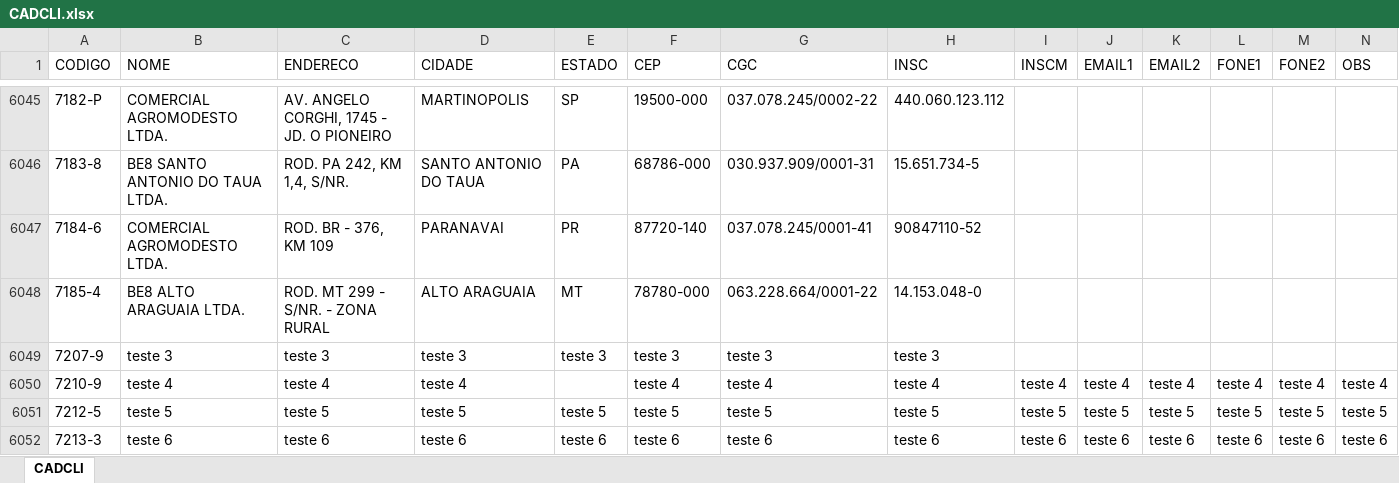
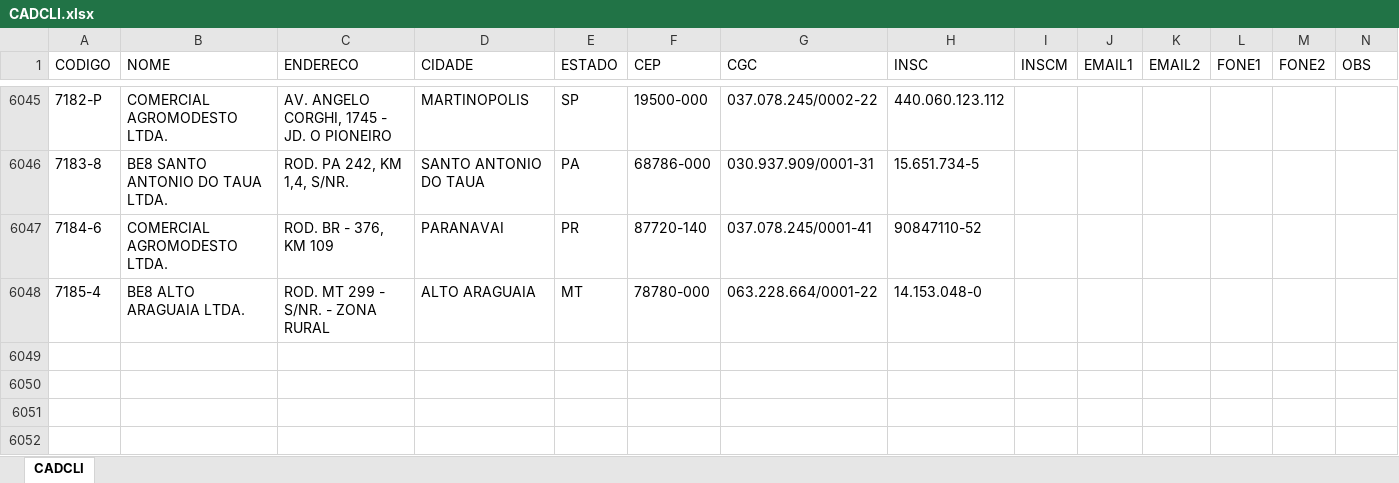
Before and after one commit to gabrielvduarte/aryoleofar, an Excel workbook: db/CADCLI.xlsx, sheet CADCLI, drawn as a sheet; only a part is shown, gaps mark what is left out; values as stored, in another font and other column widths than the file's, no borders; rows hold the shown columns only; the diff names each change by its address in the sheet, - before the commit and + after, or states it on an @@ line.

```diff
--- a/db/CADCLI.xlsx (sheet CADCLI)
+++ b/db/CADCLI.xlsx (sheet CADCLI)
-row 6049: 7207-9 | teste 3 | teste 3 | teste 3 | teste 3 | teste 3 | teste 3 | teste 3
-row 6050: 7210-9 | teste 4 | teste 4 | teste 4 |  | teste 4 | teste 4 | teste 4 | teste 4 | teste 4 | teste 4 | teste 4 | teste 4 | teste 4
-row 6051: 7212-5 | teste 5 | teste 5 | teste 5 | teste 5 | teste 5 | teste 5 | teste 5 | teste 5 | teste 5 | teste 5 | teste 5 | teste 5 | teste 5
-row 6052: 7213-3 | teste 6 | teste 6 | teste 6 | teste 6 | teste 6 | teste 6 | teste 6 | teste 6 | teste 6 | teste 6 | teste 6 | teste 6 | teste 6
```
Also changed, not shown: 7 other files.
